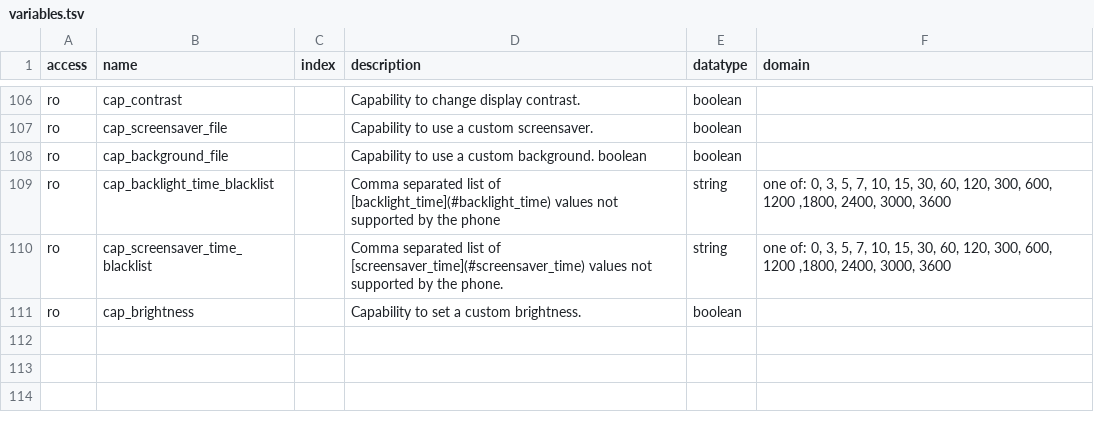
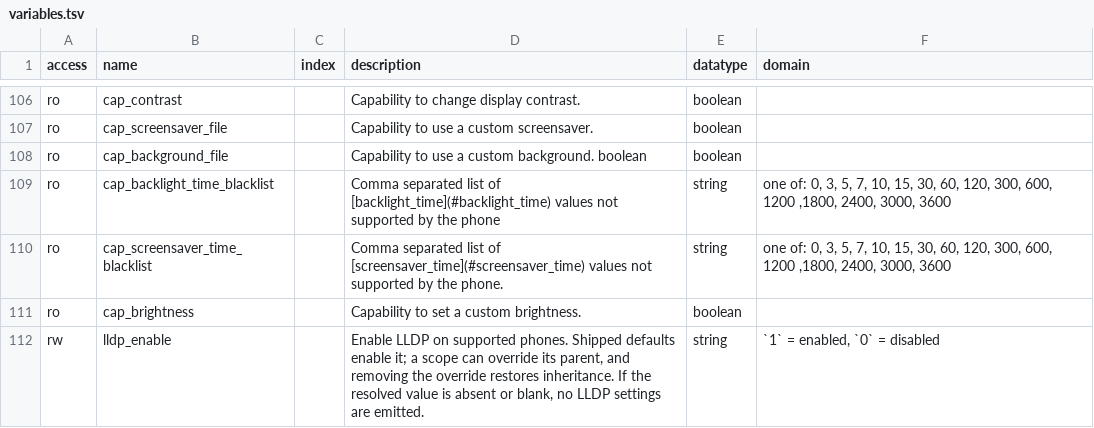
Before and after one commit to nethesis/tancredi, a TSV file: docs/_data/variables.tsv, drawn as a sheet; only a part is shown, gaps mark what is left out; the diff names each change by its address in the sheet, - before the commit and + after, or states it on an @@ line.

Commit message:
feat(provisioning): Add LLDP controls
Expose lldp_enable in the shipped phone templates and enable it in new
defaults. Preserve missing and blank values as an omitted setting so
integrators can migrate existing deployments safely.

Cover all 13 template variants and document the NethVoice compatibility
migration. Refs NethServer/dev#8167.

```diff
--- a/docs/_data/variables.tsv
+++ b/docs/_data/variables.tsv
+row 112: rw | lldp_enable |  | Enable LLDP on supported phones. Shipped defaults enable it; a scope can override its parent, and removing the override restores inheritance. If the resolved value is absent or blank, no LLDP settings are emitted. | string | `1` = enabled, `0` = disabled
```
Also changed, not shown: 19 other files.
